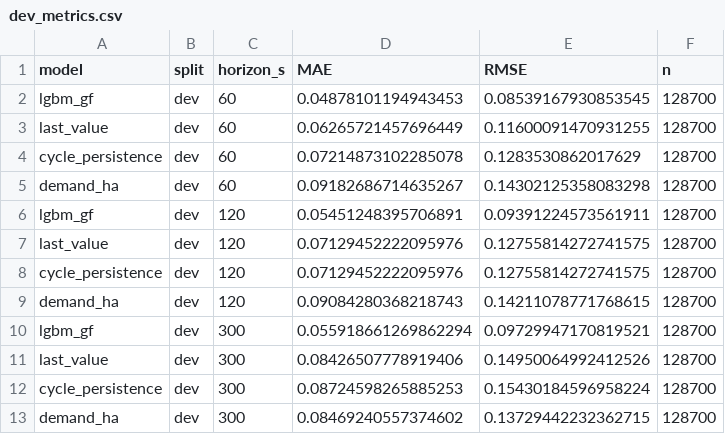
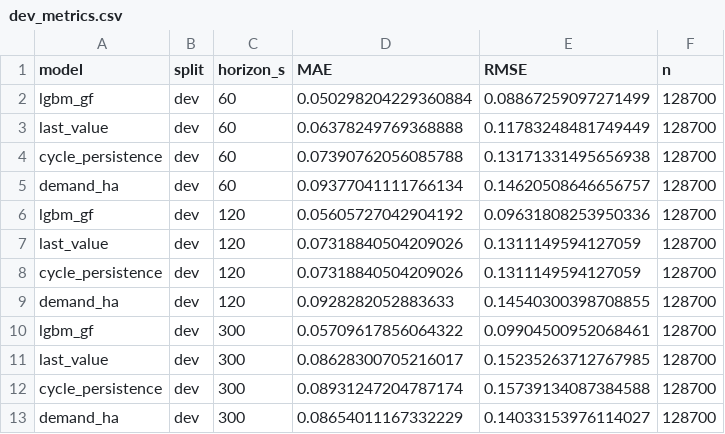
Before and after one commit to 14-12/GO-FLOW, a CSV file: models/goflow/dso4_goflow/dev_metrics.csv, drawn as a sheet.

Commit message:
Agents wired in the datasets; forecasters v6; junction agents can read the forecasts (+forecast, off by default); handover 8 Nov

```diff
--- a/models/goflow/dso4_goflow/dev_metrics.csv
+++ b/models/goflow/dso4_goflow/dev_metrics.csv
@@ -1,13 +1,13 @@
 model,split,horizon_s,MAE,RMSE,n
-lgbm_gf,dev,60,0.04878101194943453,0.08539167930853545,128700
-last_value,dev,60,0.06265721457696449,0.11600091470931255,128700
-cycle_persistence,dev,60,0.07214873102285078,0.1283530862017629,128700
-demand_ha,dev,60,0.09182686714635267,0.14302125358083298,128700
-lgbm_gf,dev,120,0.05451248395706891,0.09391224573561911,128700
-last_value,dev,120,0.07129452222095976,0.12755814272741575,128700
-cycle_persistence,dev,120,0.07129452222095976,0.12755814272741575,128700
-demand_ha,dev,120,0.09084280368218743,0.14211078771768615,128700
-lgbm_gf,dev,300,0.055918661269862294,0.09729947170819521,128700
-last_value,dev,300,0.08426507778919406,0.14950064992412526,128700
-cycle_persistence,dev,300,0.08724598265885253,0.15430184596958224,128700
-demand_ha,dev,300,0.08469240557374602,0.13729442232362715,128700
+lgbm_gf,dev,60,0.050298204229360884,0.08867259097271499,128700
+last_value,dev,60,0.06378249769368888,0.11783248481749449,128700
+cycle_persistence,dev,60,0.07390762056085788,0.13171331495656938,128700
+demand_ha,dev,60,0.09377041111766134,0.14620508646656757,128700
+lgbm_gf,dev,120,0.05605727042904192,0.09631808253950336,128700
+last_value,dev,120,0.07318840504209026,0.1311149594127059,128700
+cycle_persistence,dev,120,0.07318840504209026,0.1311149594127059,128700
+demand_ha,dev,120,0.0928282052883633,0.14540300398708855,128700
+lgbm_gf,dev,300,0.05709617856064322,0.09904500952068461,128700
+last_value,dev,300,0.08628300705216017,0.15235263712767985,128700
+cycle_persistence,dev,300,0.08931247204787174,0.15739134087384588,128700
+demand_ha,dev,300,0.08654011167332229,0.14033153976114027,128700
```
Also changed, not shown: models/goflow/dso4/dev_metrics.csv, 27 other files.
